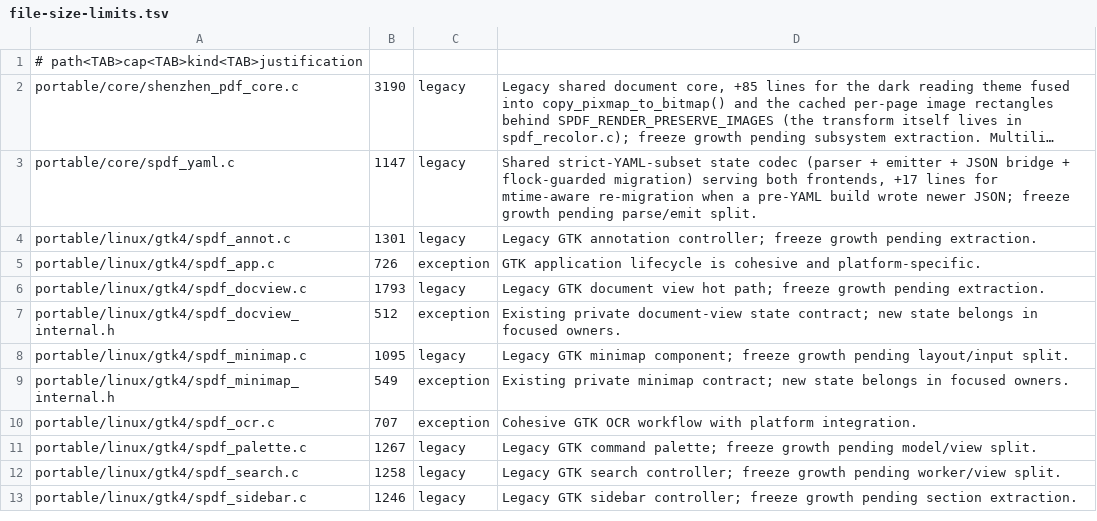
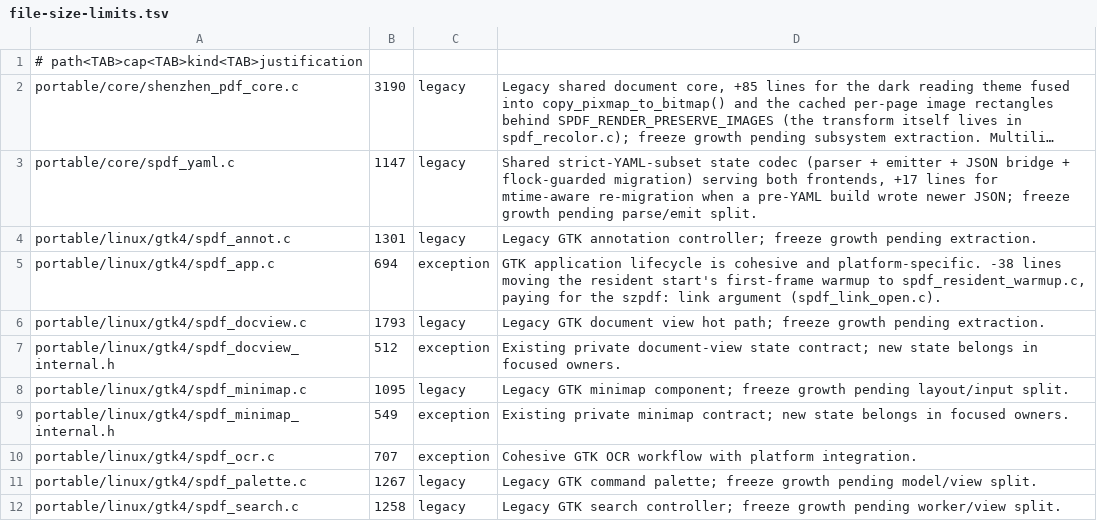
Before and after one commit to casimir-engineering/shenzhen-apps, a TSV file: apps/pdf/tools/file-size-limits.tsv, drawn as a sheet; only a part is shown; the shorter side is filled out with more unchanged rows; long unchanged cells end in ….

```diff
--- a/apps/pdf/tools/file-size-limits.tsv
+++ b/apps/pdf/tools/file-size-limits.tsv
@@ -4,3 +4,3 @@ portable/core/spdf_yaml.c	1147	legacy	Shared strict-YAML-subset state codec (par
 portable/linux/gtk4/spdf_annot.c	1301	legacy	Legacy GTK annotation controller; freeze growth pending extraction.
-portable/linux/gtk4/spdf_app.c	726	exception	GTK application lifecycle is cohesive and platform-specific.
+portable/linux/gtk4/spdf_app.c	694	exception	GTK application lifecycle is cohesive and platform-specific. -38 lines moving the resident start's first-frame warmup to spdf_resident_warmup.c, paying for the szpdf: link argument (spdf_link_open.c).
 portable/linux/gtk4/spdf_docview.c	1793	legacy	Legacy GTK document view hot path; freeze growth pending extraction.
```
Also changed, not shown: 6 other files.
